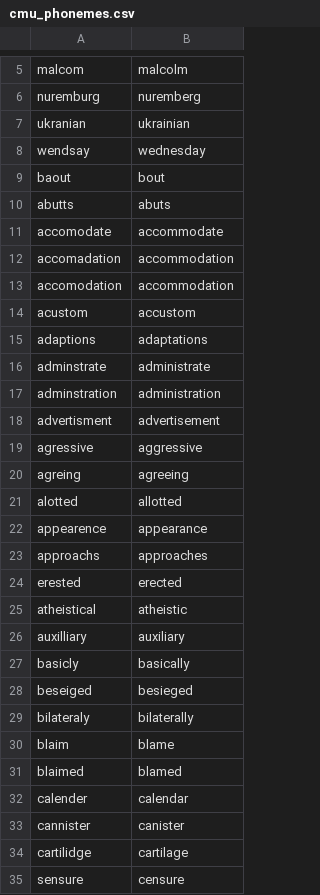
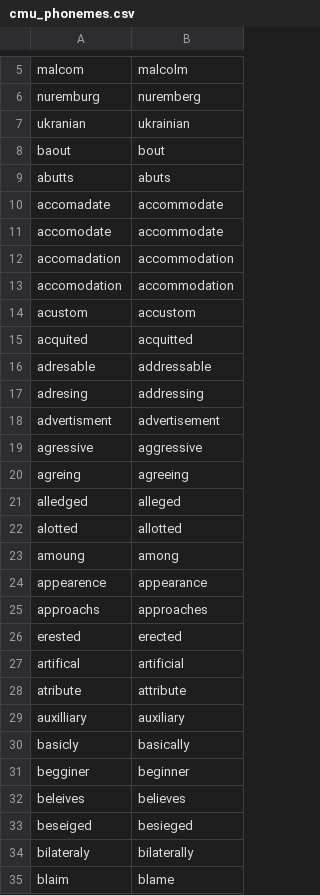
Before and after one commit to ucd-csl/Scapade, a CSV file: data_analysis/results/wiki/pyspell_cmu_phonemes/cmu_phonemes.csv, drawn as a sheet; only a part is shown, gaps mark what is left out; the shorter side is filled out with more unchanged rows; removed rows and columns are numbered as before the commit, all else as after; the diff covers the shown part only; the diff names each change by its address in the sheet, - before the commit and + after, or states it on an @@ line.

```diff
--- a/data_analysis/results/wiki/pyspell_cmu_phonemes/cmu_phonemes.csv
+++ b/data_analysis/results/wiki/pyspell_cmu_phonemes/cmu_phonemes.csv
-row 8: wendsay | wednesday
+row 10: accomadate | accommodate
-row 15: adaptions | adaptations
-row 16: adminstrate | administrate
-row 17: adminstration | administration
+row 15: acquited | acquitted
+row 16: adresable | addressable
+row 17: adresing | addressing
+row 21: alledged | alleged
+row 23: amoung | among
-row 25: atheistical | atheistic
+row 27: artifical | artificial
+row 28: atribute | attribute
+row 31: begginer | beginner
+row 32: beleives | believes
```
Also changed, not shown: 42 added rows and 10 removed rows elsewhere in this file, data_analysis/results/aspell/pyspell_cmu_phonemes/both.csv, data_analysis/results/wiki/pyspell_cmu_phonemes/both.csv, 21 other files.
